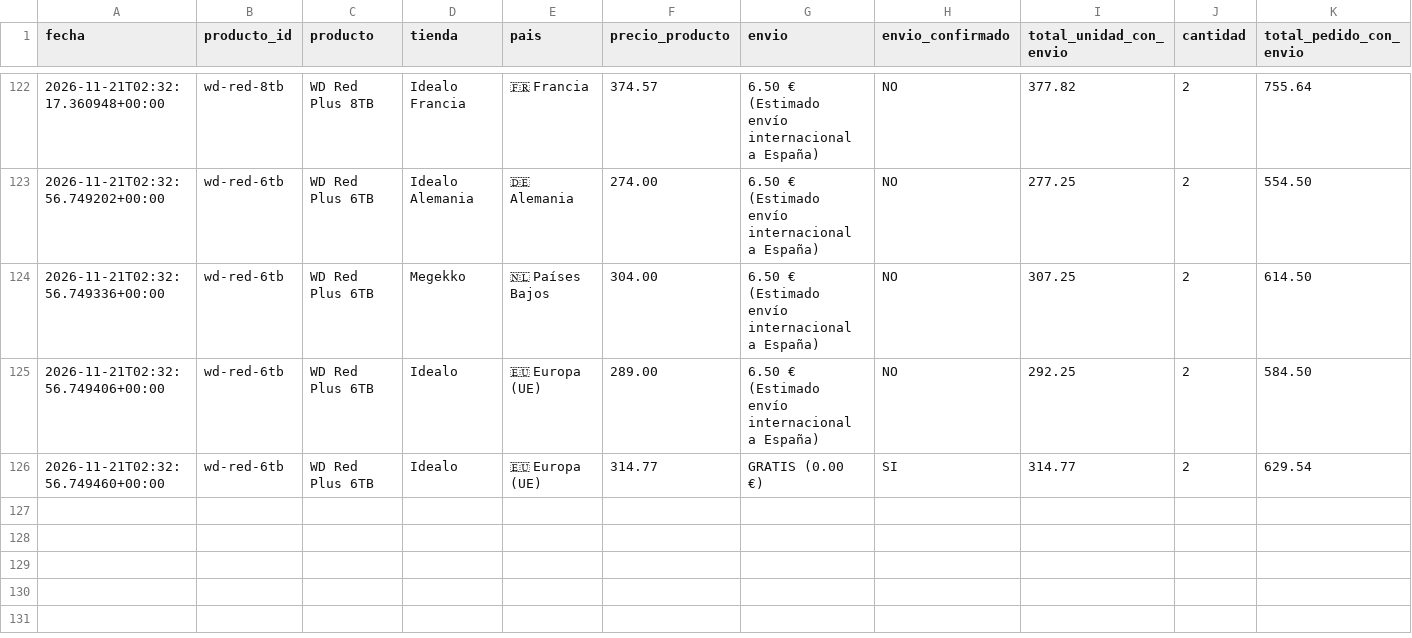
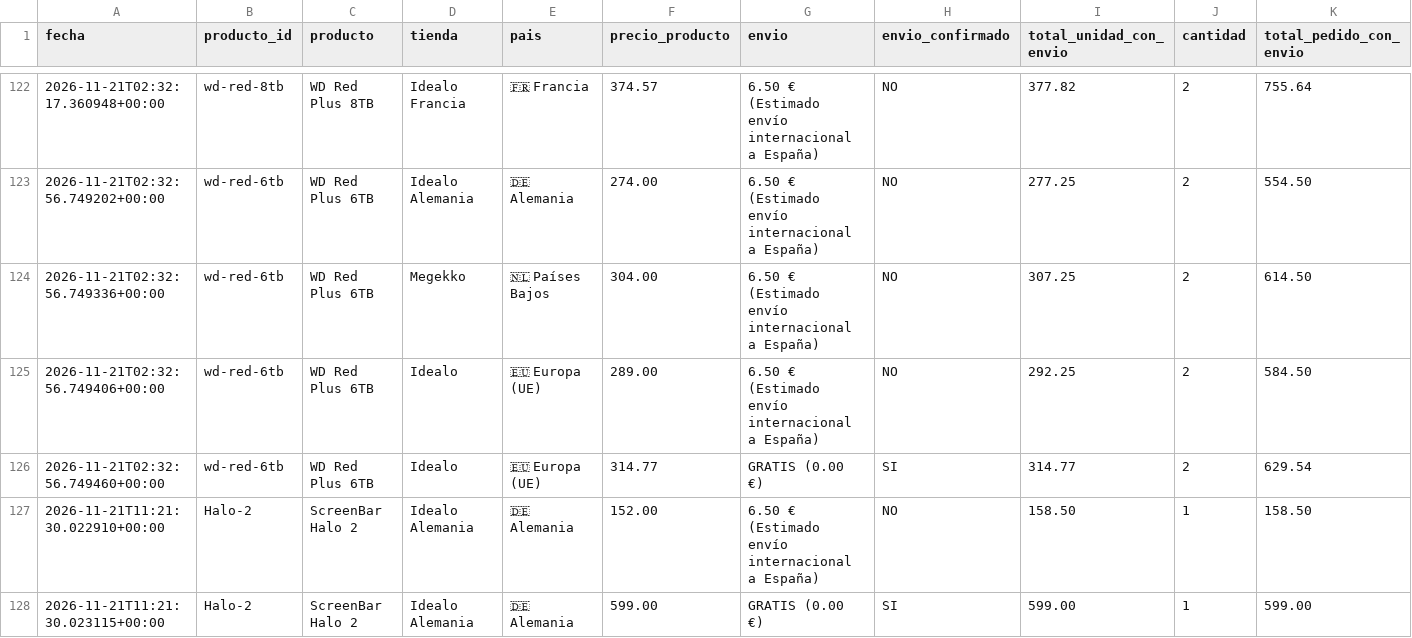
Before and after one commit to antonio-bravo/telegram-price, a CSV file: historico.csv, drawn as a sheet; only a part is shown, gaps mark what is left out; rows hold the shown columns only; the diff names each change by its address in the sheet, - before the commit and + after, or states it on an @@ line.

```diff
--- a/historico.csv
+++ b/historico.csv
+row 127: 2026-11-21T11:21:30.022910+00:00 | Halo-2 | ScreenBar Halo 2 | Idealo Alemania | 🇩🇪 Alemania | 152.00 | 6.50 € (Estimado envío internacional a España) | NO | 158.50 | 1 | 158.50
+row 128: 2026-11-21T11:21:30.023115+00:00 | Halo-2 | ScreenBar Halo 2 | Idealo Alemania | 🇩🇪 Alemania | 599.00 | GRATIS (0.00 €) | SI | 599.00 | 1 | 599.00
```
